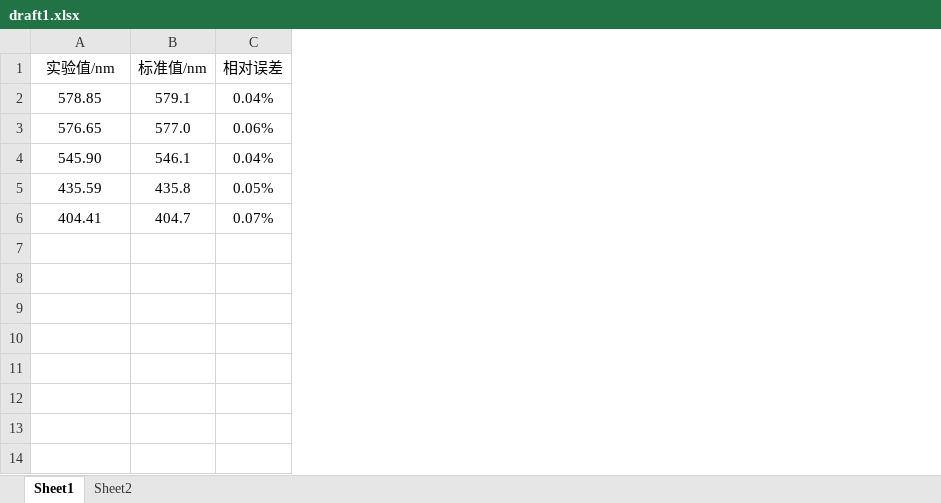
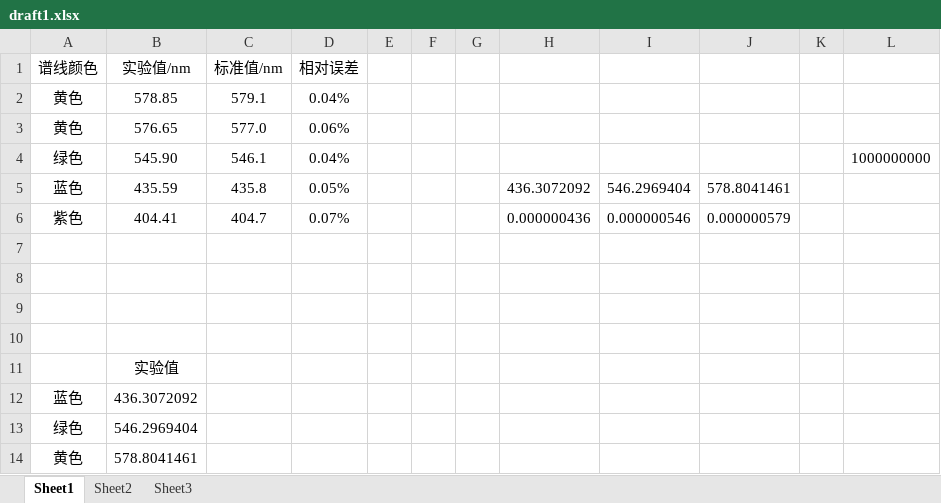
Before and after one commit to TaLEsCuber/GPLabR, an Excel workbook: CA3/data/draft1.xlsx, sheet Sheet1, drawn as a sheet; values as stored, in another font and other column widths than the file's, no borders; the diff names each change by its address in the sheet, - before the commit and + after, or states it on an @@ line.

```diff
--- a/CA3/data/draft1.xlsx (sheet Sheet1)
+++ b/CA3/data/draft1.xlsx (sheet Sheet1)
+sheet tab: Sheet3
+column A (谱线颜色), rows 2-6: 黄色 | 黄色 | 绿色 | 蓝色 | 紫色
+column E, empty
+column F, empty
+column G, empty
+column H, rows 5-6: 436.3072092 | 0.000000436
+column I, rows 5-6: 546.2969404 | 0.000000546
+column J, rows 5-6: 578.8041461 | 0.000000579
+column K, empty
+column L, row 4: 1000000000
+row 7: (empty)
+row 8: (empty)
+row 9: (empty)
+row 10: (empty)
+row 11:  | 实验值
+row 12: 蓝色 | 436.3072092
+row 13: 绿色 | 546.2969404
+row 14: 黄色 | 578.8041461
```
Also changed, not shown: formulas that keep their value, 10 other files.
